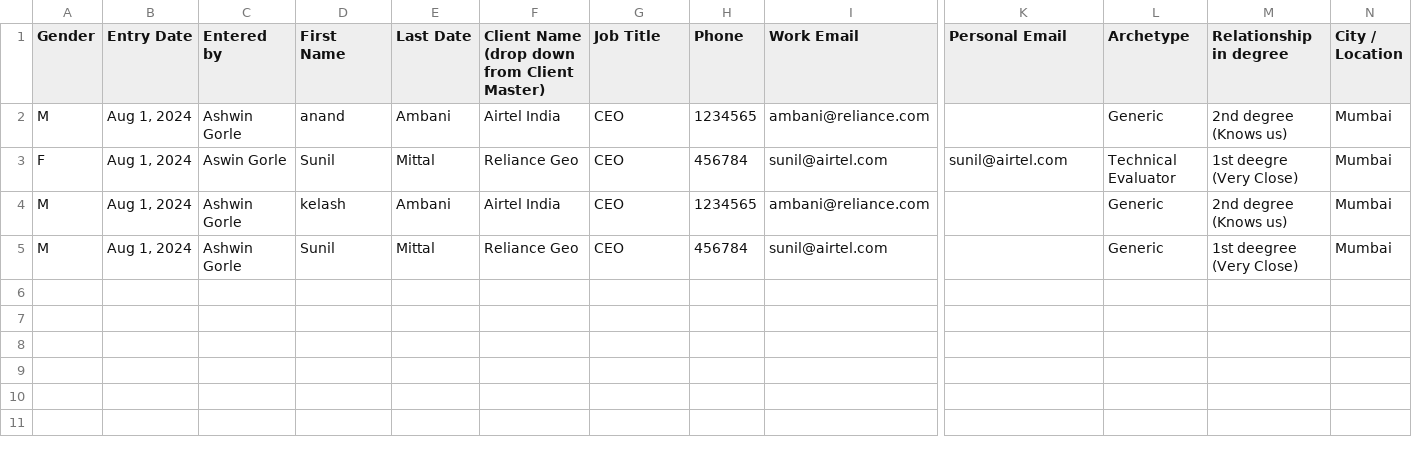
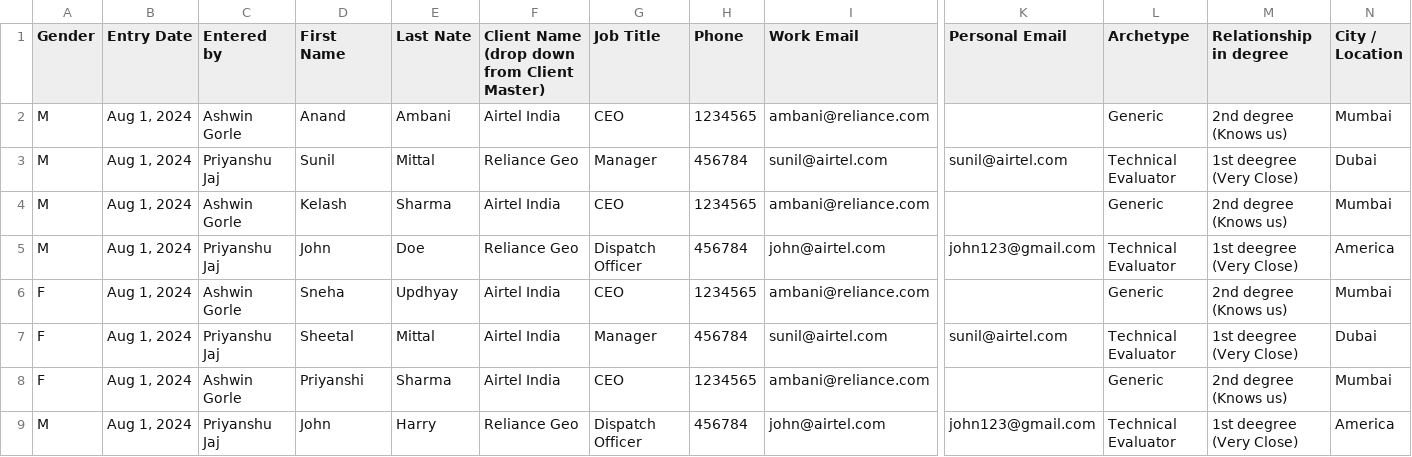
Before and after one commit to AshwinGorle/CRM_Backend, a CSV file: TestingUploads/contact2c.csv, drawn as a sheet; only a part is shown, gaps mark what is left out; addresses are those after the commit; rows hold the shown columns only; the diff names each change by its address in the sheet, - before the commit and + after, or states it on an @@ line.

Commit message:
schema relation fixed

```diff
--- a/TestingUploads/contact2c.csv
+++ b/TestingUploads/contact2c.csv
-E1: Last Date
+E1: Last Nate
-D2 (First Name): anand
+D2 (First Name): Anand
-A3 (Gender): F
+A3 (Gender): M
-C3 (Entered by): Aswin Gorle
+C3 (Entered by): Priyanshu Jaj
-G3 (Job Title): CEO
+G3 (Job Title): Manager
-M3 (Relationship in degree): 1st deegre (Very Close)
+M3 (Relationship in degree): 1st deegree (Very Close)
-N3 (City / Location): Mumbai
+N3 (City / Location): Dubai
-D4 (First Name): kelash
+D4 (First Name): Kelash
-E4 (Last Nate): Ambani
+E4 (Last Nate): Sharma
+row 5: M | Aug 1, 2024 | Priyanshu Jaj | John | Doe | Reliance Geo | Dispatch Officer | 456784 | john@airtel.com | john123@gmail.com | Technical Evaluator | 1st deegree (Very Close) | America
+row 6: F | Aug 1, 2024 | Ashwin Gorle | Sneha | Updhyay | Airtel India | CEO | 1234565 | ambani@reliance.com |  | Generic | 2nd degree (Knows us) | Mumbai
+row 7: F | Aug 1, 2024 | Priyanshu Jaj | Sheetal | Mittal | Airtel India | Manager | 456784 | sunil@airtel.com | sunil@airtel.com | Technical Evaluator | 1st deegree (Very Close) | Dubai
+row 8: F | Aug 1, 2024 | Ashwin Gorle | Priyanshi | Sharma | Airtel India | CEO | 1234565 | ambani@reliance.com |  | Generic | 2nd degree (Knows us) | Mumbai
-C9 (Entered by): Ashwin Gorle
+C9 (Entered by): Priyanshu Jaj
-D9 (First Name): Sunil
+D9 (First Name): John
-E9 (Last Nate): Mittal
+E9 (Last Nate): Harry
-G9 (Job Title): CEO
+G9 (Job Title): Dispatch Officer
-I9 (Work Email): sunil@airtel.com
+I9 (Work Email): john@airtel.com
-K9 (Personal Email): (empty)
+K9 (Personal Email): john123@gmail.com
-L9 (Archetype): Generic
+L9 (Archetype): Technical Evaluator
-N9 (City / Location): Mumbai
+N9 (City / Location): America
```
Also changed, not shown: TestingUploads/opportuntyc1.csv, uploads/contact2c.csv, 10 other files.
